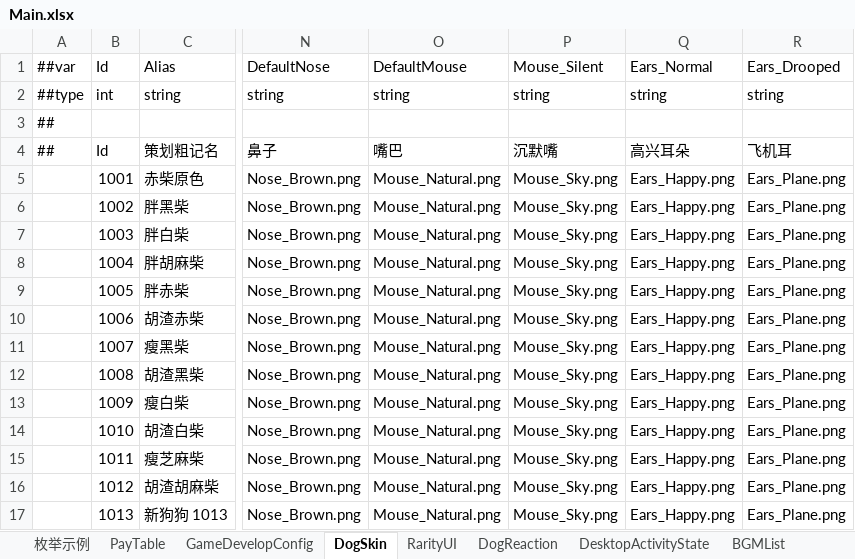
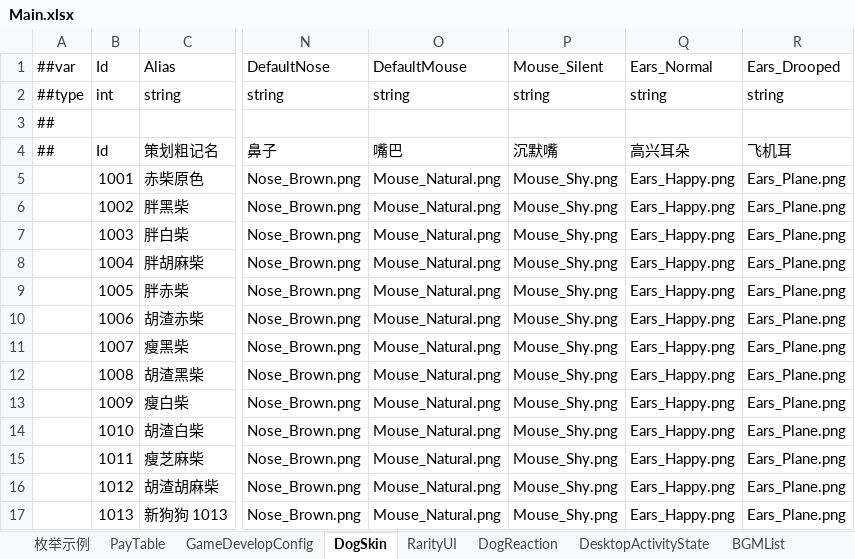
Before and after one commit to SeananTQ/lucky-dog-pub-2026, an Excel workbook: luban-excels/xlsx/Main.xlsx, sheet DogSkin, drawn as a sheet; only a part is shown, gaps mark what is left out; values as stored, in another font and other column widths than the file's, no borders; the diff names each change by its address in the sheet, - before the commit and + after, or states it on an @@ line.

```diff
--- a/luban-excels/xlsx/Main.xlsx (sheet DogSkin)
+++ b/luban-excels/xlsx/Main.xlsx (sheet DogSkin)
-P5:P17 (Mouse_Silent): Mouse_Sky.png
+P5:P17 (Mouse_Silent): Mouse_Shy.png
```
Also changed, not shown: sheet DogReaction, 6 other files.
